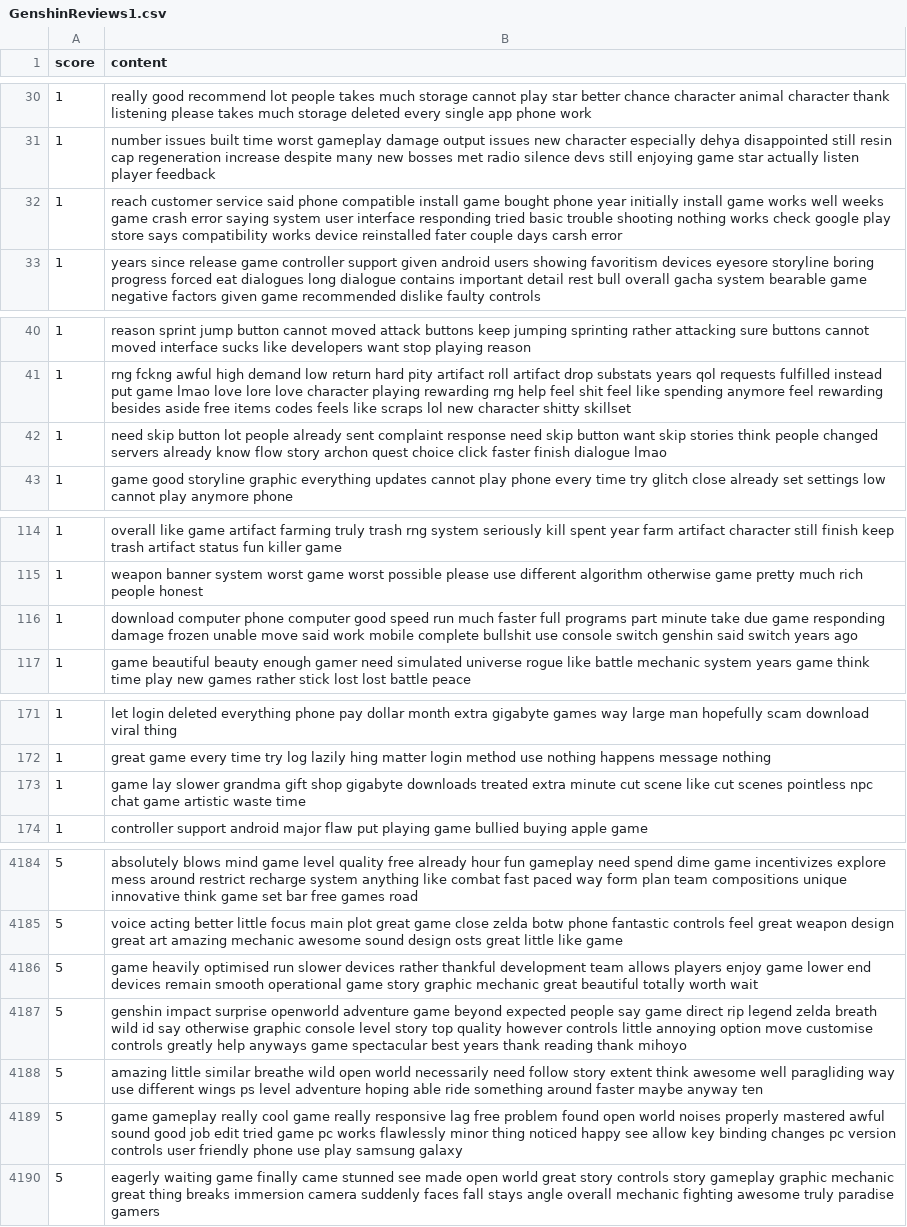
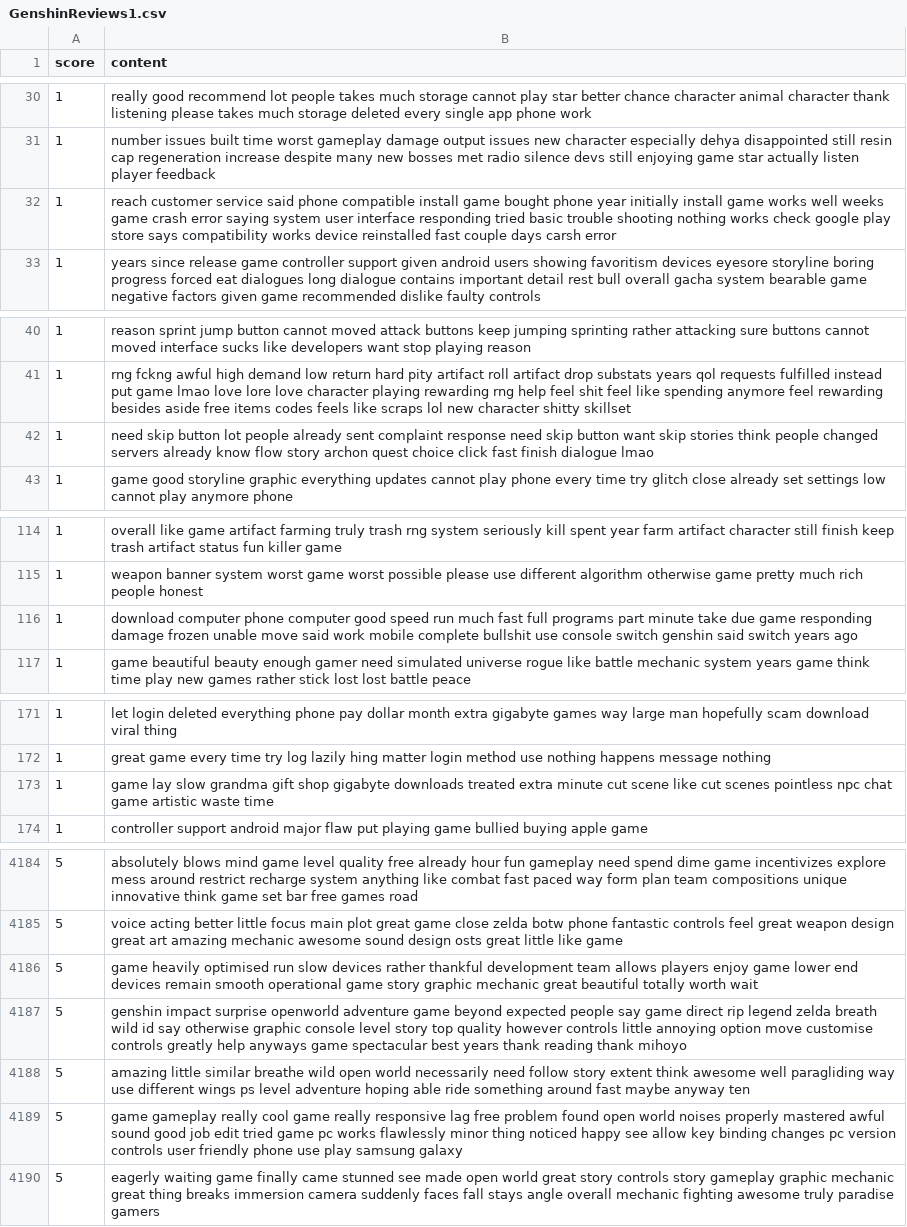
Before and after one commit to Pandalmation/GenshinDeepLearning, a CSV file: data/GenshinReviews1.csv, drawn as a sheet; only a part is shown, gaps mark what is left out; the diff covers the shown part only.

Commit message:
Dataset update

```diff
--- a/data/GenshinReviews1.csv
+++ b/data/GenshinReviews1.csv
@@ -31,3 +31,3 @@ score,content
 1, number issues built time worst gameplay damage output issues new character especially dehya disappointed still resin cap regeneration increase despite many new bosses met radio silence devs still enjoying game star actually listen player feedback
-1, reach customer service said phone compatible install game bought phone year initially install game works well weeks game crash error saying system user interface responding tried basic trouble shooting nothing works check google play store says compatibility works device reinstalled fater couple days carsh error
+1, reach customer service said phone compatible install game bought phone year initially install game works well weeks game crash error saying system user interface responding tried basic trouble shooting nothing works check google play store says compatibility works device reinstalled fast couple days carsh error
 1, years since release game controller support given android users showing favoritism devices eyesore storyline boring progress forced eat dialogues long dialogue contains important detail rest bull overall gacha system bearable game negative factors given game recommended dislike faulty controls
@@ -41,3 +41,3 @@ score,content
 1, rng fckng awful high demand low return hard pity artifact roll artifact drop substats years qol requests fulfilled instead put game lmao love lore love character playing rewarding rng help feel shit feel like spending anymore feel rewarding besides aside free items codes feels like scraps lol new character shitty skillset
-1, need skip button lot people already sent complaint response need skip button want skip stories think people changed servers already know flow story archon quest choice click faster finish dialogue lmao
+1, need skip button lot people already sent complaint response need skip button want skip stories think people changed servers already know flow story archon quest choice click fast finish dialogue lmao
 1, game good storyline graphic everything updates cannot play phone every time try glitch close already set settings low cannot play anymore phone
@@ -115,3 +115,3 @@ score,content
 1, weapon banner system worst game worst possible please use different algorithm otherwise game pretty much rich people honest
-1, download computer phone computer good speed run much faster full programs part minute take due game responding damage frozen unable move said work mobile complete bullshit use console switch genshin said switch years ago
+1, download computer phone computer good speed run much fast full programs part minute take due game responding damage frozen unable move said work mobile complete bullshit use console switch genshin said switch years ago
 1, game beautiful beauty enough gamer need simulated universe rogue like battle mechanic system years game think time play new games rather stick lost lost battle peace
@@ -172,3 +172,3 @@ score,content
 1, great game every time try log lazily hing matter login method use nothing happens message nothing
-1, game lay slower grandma gift shop gigabyte downloads treated extra minute cut scene like cut scenes pointless npc chat game artistic waste time
+1, game lay slow grandma gift shop gigabyte downloads treated extra minute cut scene like cut scenes pointless npc chat game artistic waste time
 1, controller support android major flaw put playing game bullied buying apple game
@@ -4185,5 +4185,5 @@ score,content
 5, voice acting better little focus main plot great game close zelda botw phone fantastic controls feel great weapon design great art amazing mechanic awesome sound design osts great little like game
-5, game heavily optimised run slower devices rather thankful development team allows players enjoy game lower end devices remain smooth operational game story graphic mechanic great beautiful totally worth wait
+5, game heavily optimised run slow devices rather thankful development team allows players enjoy game lower end devices remain smooth operational game story graphic mechanic great beautiful totally worth wait
 5, genshin impact surprise openworld adventure game beyond expected people say game direct rip legend zelda breath wild id say otherwise graphic console level story top quality however controls little annoying option move customise controls greatly help anyways game spectacular best years thank reading thank mihoyo
-5, amazing little similar breathe wild open world necessarily need follow story extent think awesome well paragliding way use different wings ps level adventure hoping able ride something around faster maybe anyway ten
+5, amazing little similar breathe wild open world necessarily need follow story extent think awesome well paragliding way use different wings ps level adventure hoping able ride something around fast maybe anyway ten
 5, game gameplay really cool game really responsive lag free problem found open world noises properly mastered awful sound good job edit tried game pc works flawlessly minor thing noticed happy see allow key binding changes pc version controls user friendly phone use play samsung galaxy
```
Also changed, not shown: 21 edited cells elsewhere in this file.
